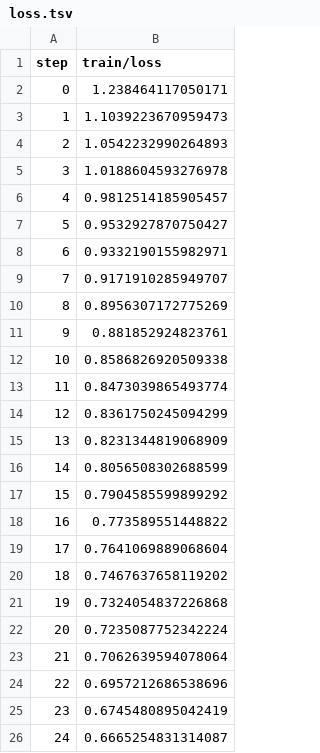
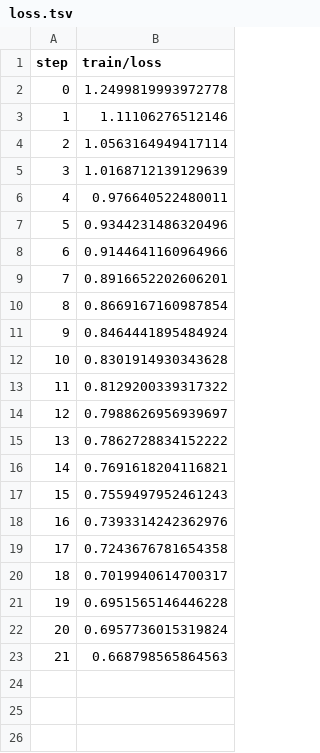
Before and after one commit to shcheklein/hackathon, a TSV file: evaluation/plots/metrics/train/loss.tsv, drawn as a sheet.

Commit message:
move metrics and params to the top, run for 22 epochs

```diff
--- a/evaluation/plots/metrics/train/loss.tsv
+++ b/evaluation/plots/metrics/train/loss.tsv
@@ -1,26 +1,23 @@
 step	train/loss
-0	1.238464117050171
-1	1.1039223670959473
-2	1.0542232990264893
-3	1.0188604593276978
-4	0.9812514185905457
-5	0.9532927870750427
-6	0.9332190155982971
-7	0.9171910285949707
-8	0.8956307172775269
-9	0.881852924823761
-10	0.8586826920509338
-11	0.8473039865493774
-12	0.8361750245094299
-13	0.8231344819068909
-14	0.8056508302688599
-15	0.7904585599899292
-16	0.773589551448822
-17	0.7641069889068604
-18	0.7467637658119202
-19	0.7324054837226868
-20	0.7235087752342224
-21	0.7062639594078064
-22	0.6957212686538696
-23	0.6745480895042419
-24	0.6665254831314087
+0	1.2499819993972778
+1	1.11106276512146
+2	1.0563164949417114
+3	1.0168712139129639
+4	0.976640522480011
+5	0.9344231486320496
+6	0.9144641160964966
+7	0.8916652202606201
+8	0.8669167160987854
+9	0.8464441895484924
+10	0.8301914930343628
+11	0.8129200339317322
+12	0.7988626956939697
+13	0.7862728834152222
+14	0.7691618204116821
+15	0.7559497952461243
+16	0.7393314242362976
+17	0.7243676781654358
+18	0.7019940614700317
+19	0.6951565146446228
+20	0.6957736015319824
+21	0.668798565864563
```
Also changed, not shown: evaluation/plots/metrics/eval/accuracy.tsv, evaluation/plots/metrics/eval/loss.tsv, 5 other files.
